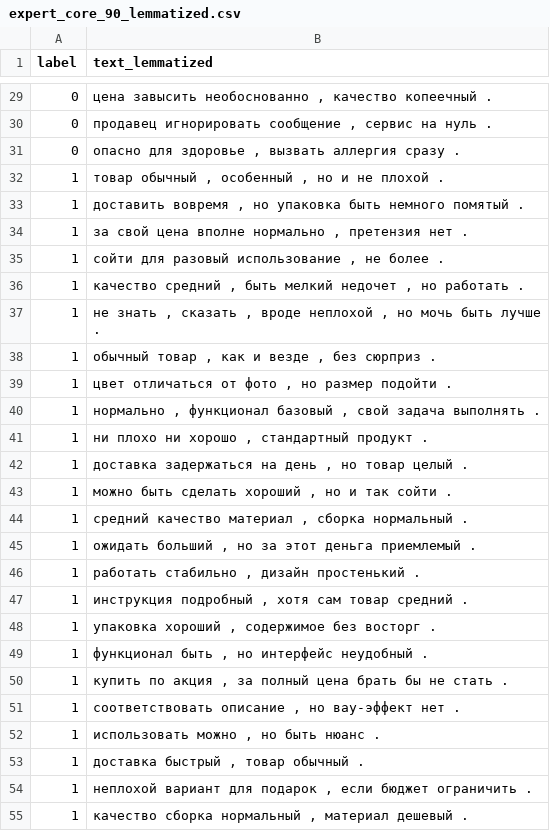
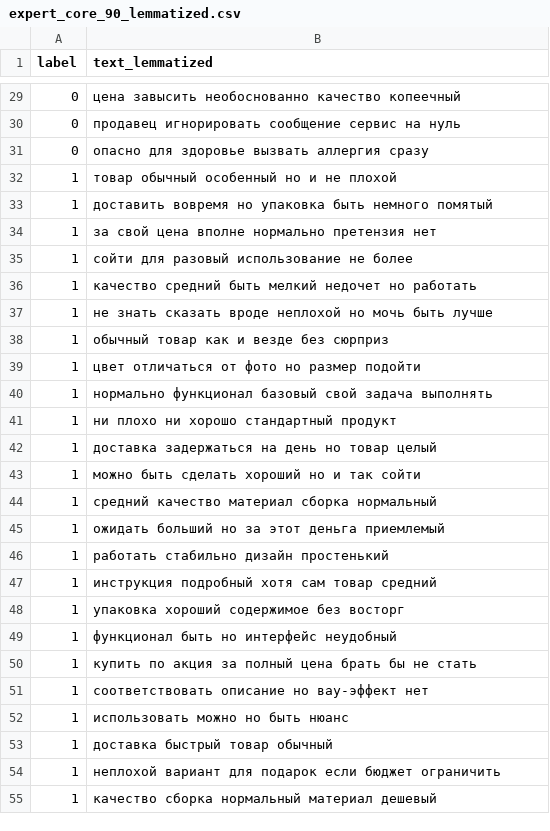
Before and after one commit to Krahjotdaan/expert-core-research, a CSV file: lemmatized/expert_core_90_lemmatized.csv, drawn as a sheet; only a part is shown, gaps mark what is left out; the diff covers the shown part only.

```diff
--- a/lemmatized/expert_core_90_lemmatized.csv
+++ b/lemmatized/expert_core_90_lemmatized.csv
@@ -29,27 +29,27 @@ label,text_lemmatized
-0,"цена завысить необоснованно , качество копеечный ."
-0,"продавец игнорировать сообщение , сервис на нуль ."
-0,"опасно для здоровье , вызвать аллергия сразу ."
-1,"товар обычный , особенный , но и не плохой ."
-1,"доставить вовремя , но упаковка быть немного помятый ."
-1,"за свой цена вполне нормально , претензия нет ."
-1,"сойти для разовый использование , не более ."
-1,"качество средний , быть мелкий недочет , но работать ."
-1,"не знать , сказать , вроде неплохой , но мочь быть лучше ."
-1,"обычный товар , как и везде , без сюрприз ."
-1,"цвет отличаться от фото , но размер подойти ."
-1,"нормально , функционал базовый , свой задача выполнять ."
-1,"ни плохо ни хорошо , стандартный продукт ."
-1,"доставка задержаться на день , но товар целый ."
-1,"можно быть сделать хороший , но и так сойти ."
-1,"средний качество материал , сборка нормальный ."
-1,"ожидать больший , но за этот деньга приемлемый ."
-1,"работать стабильно , дизайн простенький ."
-1,"инструкция подробный , хотя сам товар средний ."
-1,"упаковка хороший , содержимое без восторг ."
-1,"функционал быть , но интерфейс неудобный ."
-1,"купить по акция , за полный цена брать бы не стать ."
-1,"соответствовать описание , но вау-эффект нет ."
-1,"использовать можно , но быть нюанс ."
-1,"доставка быстрый , товар обычный ."
-1,"неплохой вариант для подарок , если бюджет ограничить ."
-1,"качество сборка нормальный , материал дешевый ."
+0,цена завысить необоснованно качество копеечный
+0,продавец игнорировать сообщение сервис на нуль
+0,опасно для здоровье вызвать аллергия сразу
+1,товар обычный особенный но и не плохой
+1,доставить вовремя но упаковка быть немного помятый
+1,за свой цена вполне нормально претензия нет
+1,сойти для разовый использование не более
+1,качество средний быть мелкий недочет но работать
+1,не знать сказать вроде неплохой но мочь быть лучше
+1,обычный товар как и везде без сюрприз
+1,цвет отличаться от фото но размер подойти
+1,нормально функционал базовый свой задача выполнять
+1,ни плохо ни хорошо стандартный продукт
+1,доставка задержаться на день но товар целый
+1,можно быть сделать хороший но и так сойти
+1,средний качество материал сборка нормальный
+1,ожидать больший но за этот деньга приемлемый
+1,работать стабильно дизайн простенький
+1,инструкция подробный хотя сам товар средний
+1,упаковка хороший содержимое без восторг
+1,функционал быть но интерфейс неудобный
+1,купить по акция за полный цена брать бы не стать
+1,соответствовать описание но вау-эффект нет
+1,использовать можно но быть нюанс
+1,доставка быстрый товар обычный
+1,неплохой вариант для подарок если бюджет ограничить
+1,качество сборка нормальный материал дешевый
```
Also changed, not shown: 63 edited cells elsewhere in this file, lemmatized/expert_core_180_lemmatized.csv, lemmatized/expert_core_45_lemmatized.csv, 10 other files.
